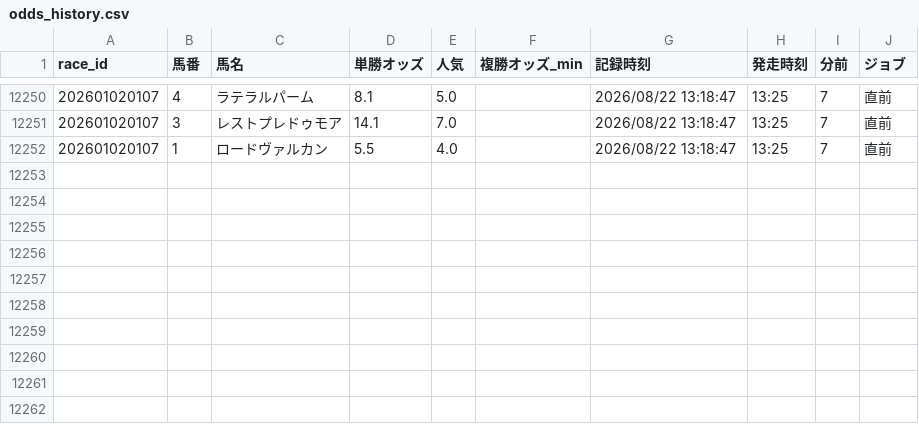
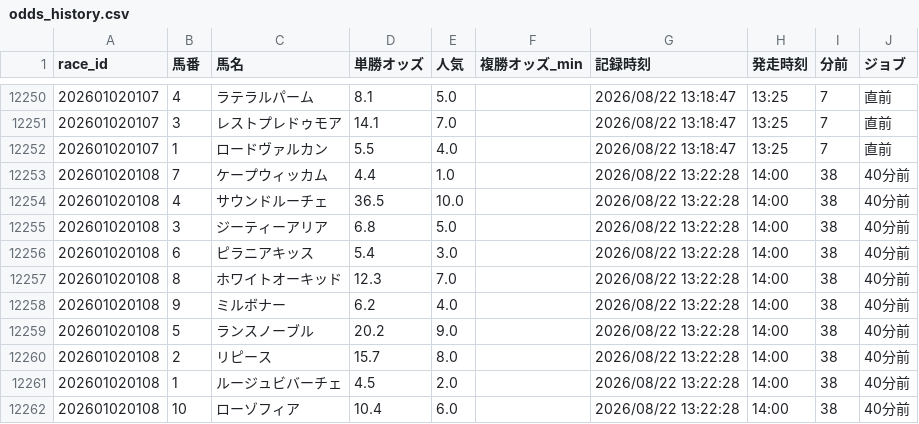
Before and after one commit to fu-ga306/keiba-ai, a CSV file: odds_history.csv, drawn as a sheet; only a part is shown, gaps mark what is left out.

```diff
--- a/odds_history.csv
+++ b/odds_history.csv
@@ -12252 +12252,11 @@
 202601020107,1,ロードヴァルカン,5.5,4.0,,2026/08/22 13:18:47,13:25,7,直前
+202601020108,7,ケープウィッカム,4.4,1.0,,2026/08/22 13:22:28,14:00,38,40分前
+202601020108,4,サウンドルーチェ,36.5,10.0,,2026/08/22 13:22:28,14:00,38,40分前
+202601020108,3,ジーティーアリア,6.8,5.0,,2026/08/22 13:22:28,14:00,38,40分前
+202601020108,6,ピラニアキッス,5.4,3.0,,2026/08/22 13:22:28,14:00,38,40分前
+202601020108,8,ホワイトオーキッド,12.3,7.0,,2026/08/22 13:22:28,14:00,38,40分前
+202601020108,9,ミルボナー,6.2,4.0,,2026/08/22 13:22:28,14:00,38,40分前
+202601020108,5,ランスノーブル,20.2,9.0,,2026/08/22 13:22:28,14:00,38,40分前
+202601020108,2,リピース,15.7,8.0,,2026/08/22 13:22:28,14:00,38,40分前
+202601020108,1,ルージュビバーチェ,4.5,2.0,,2026/08/22 13:22:28,14:00,38,40分前
+202601020108,10,ローゾフィア,10.4,6.0,,2026/08/22 13:22:28,14:00,38,40分前
```
Also changed, not shown: today_predictions.csv, today_results.csv.
